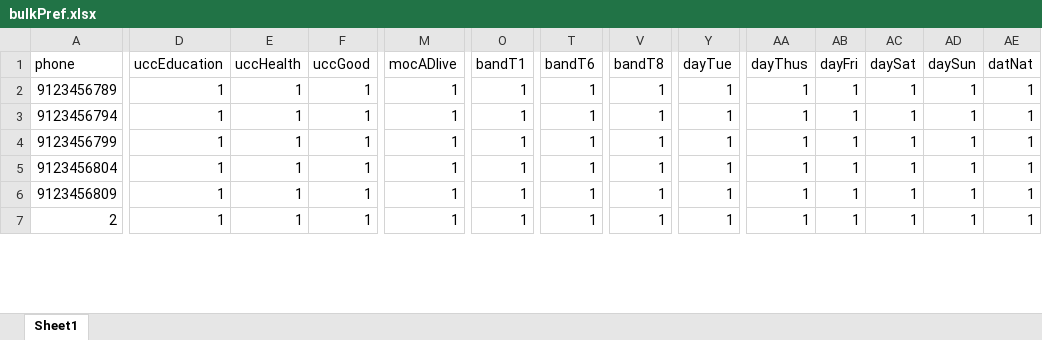
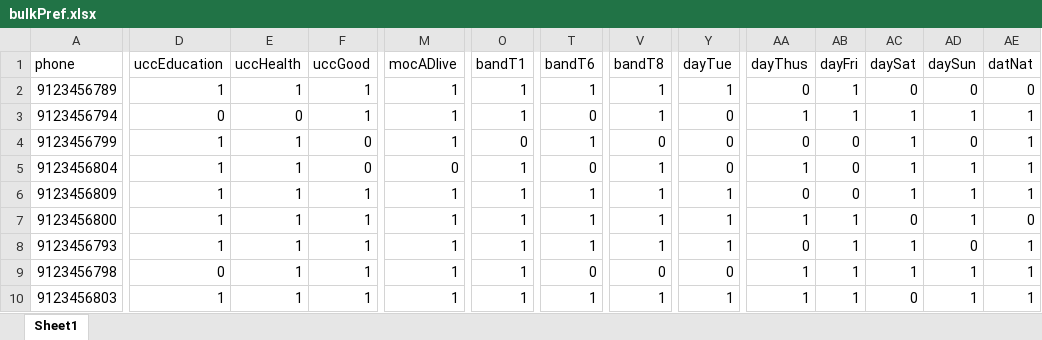
Before and after one commit to jgoda/demo, an Excel workbook: scrubFolder/bulkPref.xlsx, sheet Sheet1, drawn as a sheet; only a part is shown, gaps mark what is left out; values as stored, in another font and other column widths than the file's, no borders; addresses are those after the commit; rows hold the shown columns only; the diff covers the shown part only; the diff names each change by its address in the sheet, - before the commit and + after, or states it on an @@ line.

Commit message:
Pages linked, bulk consents and bulk preferences complete

```diff
--- a/scrubFolder/bulkPref.xlsx (sheet Sheet1)
+++ b/scrubFolder/bulkPref.xlsx (sheet Sheet1)
-AA2 (dayThus): 1
+AA2 (dayThus): 0
-AC2 (daySat): 1
+AC2 (daySat): 0
-AD2 (daySun): 1
+AD2 (daySun): 0
-AE2 (datNat): 1
+AE2 (datNat): 0
-D3 (uccEducation): 1
+D3 (uccEducation): 0
-E3 (uccHealth): 1
+E3 (uccHealth): 0
-T3 (bandT6): 1
+T3 (bandT6): 0
-Y3:Y5 (dayTue): 1
+Y3:Y5 (dayTue): 0
-F4:F5 (uccGood): 1
+F4:F5 (uccGood): 0
-O4 (bandT1): 1
+O4 (bandT1): 0
-V4 (bandT8): 1
+V4 (bandT8): 0
-AA4 (dayThus): 1
+AA4 (dayThus): 0
-AB4:AB6 (dayFri): 1
+AB4:AB6 (dayFri): 0
-AD4 (daySun): 1
+AD4 (daySun): 0
-M5 (mocADlive): 1
+M5 (mocADlive): 0
-T5 (bandT6): 1
+T5 (bandT6): 0
-AA6 (dayThus): 1
+AA6 (dayThus): 0
+row 7: 9123456800 | 1 | 1 | 1 | 1 | 1 | 1 | 1 | 1 | 1 | 1 | 0 | 1 | 0
+row 8: 9123456793 | 1 | 1 | 1 | 1 | 1 | 1 | 1 | 1 | 0 | 1 | 1 | 0 | 1
+row 9: 9123456798 | 0 | 1 | 1 | 1 | 1 | 0 | 0 | 0 | 1 | 1 | 1 | 1 | 1
-A10 (phone): 2
+A10 (phone): 9123456803
-AC10 (daySat): 1
+AC10 (daySat): 0
```
Also changed, not shown: 9 added rows and 24 edited cells elsewhere in this sheet, 14 other files.
